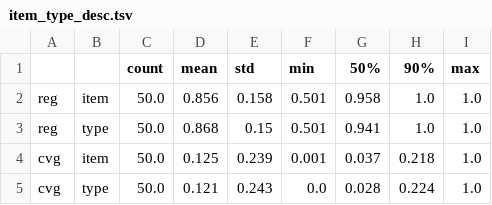
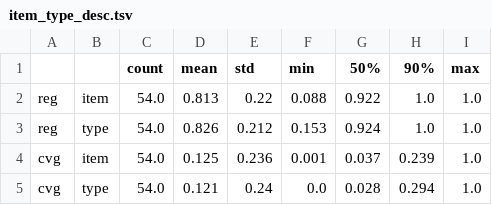
Before and after one commit to maxschmaltz/DieKonstraints, a TSV file: out/constraints/applicability_statistics/item_type_desc.tsv, drawn as a sheet.

```diff
--- a/out/constraints/applicability_statistics/item_type_desc.tsv
+++ b/out/constraints/applicability_statistics/item_type_desc.tsv
@@ -1,5 +1,5 @@
 		count	mean	std	min	50%	90%	max
-reg	item	50.0	0.856	0.158	0.501	0.958	1.0	1.0
-reg	type	50.0	0.868	0.15	0.501	0.941	1.0	1.0
-cvg	item	50.0	0.125	0.239	0.001	0.037	0.218	1.0
-cvg	type	50.0	0.121	0.243	0.0	0.028	0.224	1.0
+reg	item	54.0	0.813	0.22	0.088	0.922	1.0	1.0
+reg	type	54.0	0.826	0.212	0.153	0.924	1.0	1.0
+cvg	item	54.0	0.125	0.236	0.001	0.037	0.239	1.0
+cvg	type	54.0	0.121	0.24	0.0	0.028	0.294	1.0
```
Also changed, not shown: out/constraints/applicability_statistics/mw_gecodb_versions.tsv, 8 other files.
